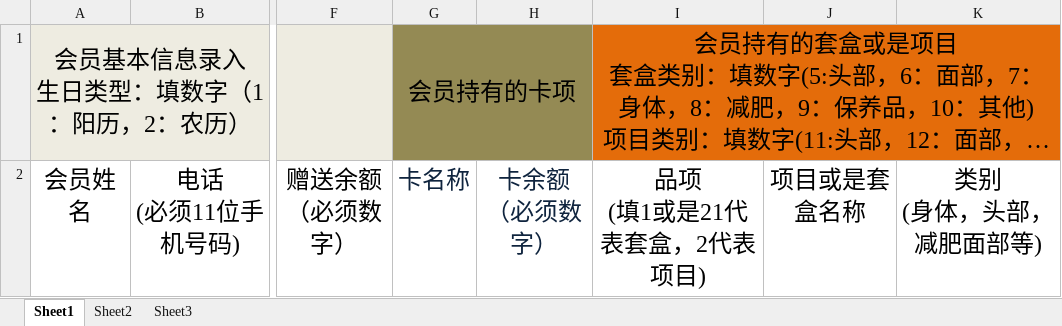
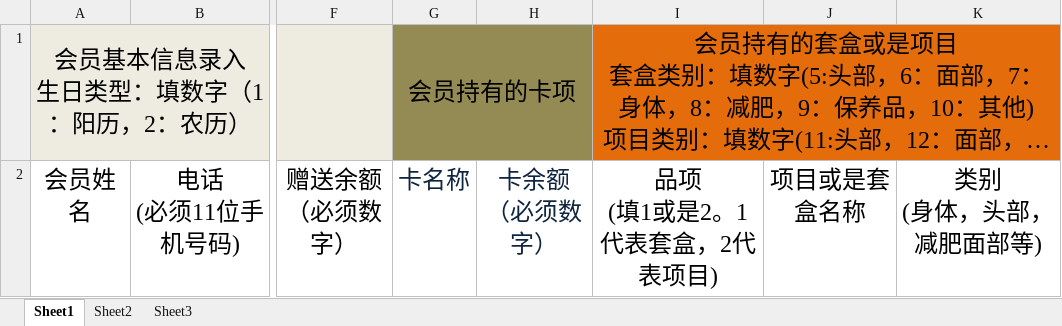
Before and after one commit to zccxyz/myh_pc, an Excel workbook: 会员信息及会员持有卡项套盒项目表.xlsx, sheet Sheet1, drawn as a sheet; only a part is shown, gaps mark what is left out; long unchanged cells end in …; values as stored, in another font and other column widths than the file's, no borders; ↵ is a line break in a cell; the diff names each change by its address in the sheet, - before the commit and + after, or states it on an @@ line.

Commit message:
xx

```diff
--- a/会员信息及会员持有卡项套盒项目表.xlsx (sheet Sheet1)
+++ b/会员信息及会员持有卡项套盒项目表.xlsx (sheet Sheet1)
-I2: 品项 ↵ (填1或是21代表套盒，2代表项目)
+I2: 品项 ↵ (填1或是2。1代表套盒，2代表项目)
```
